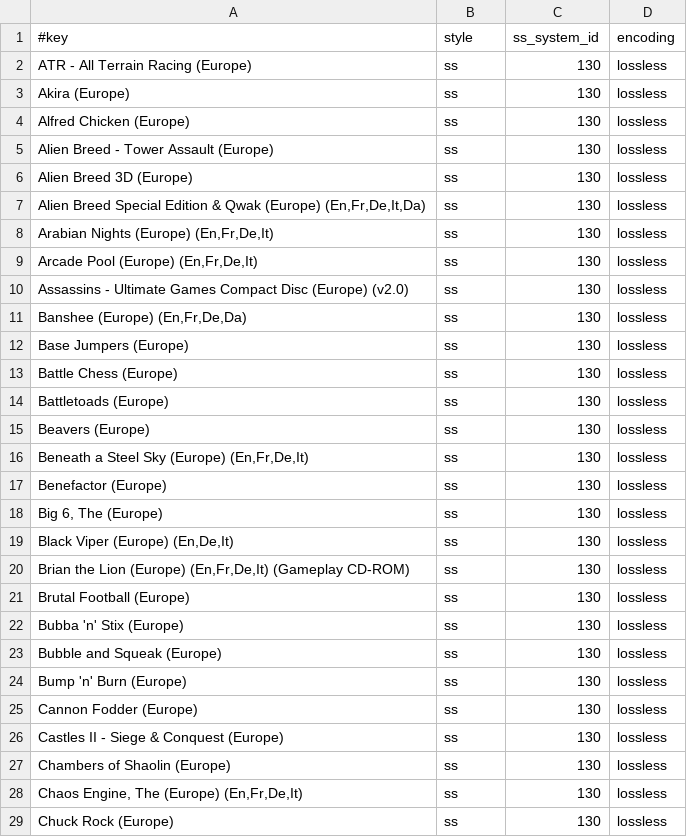
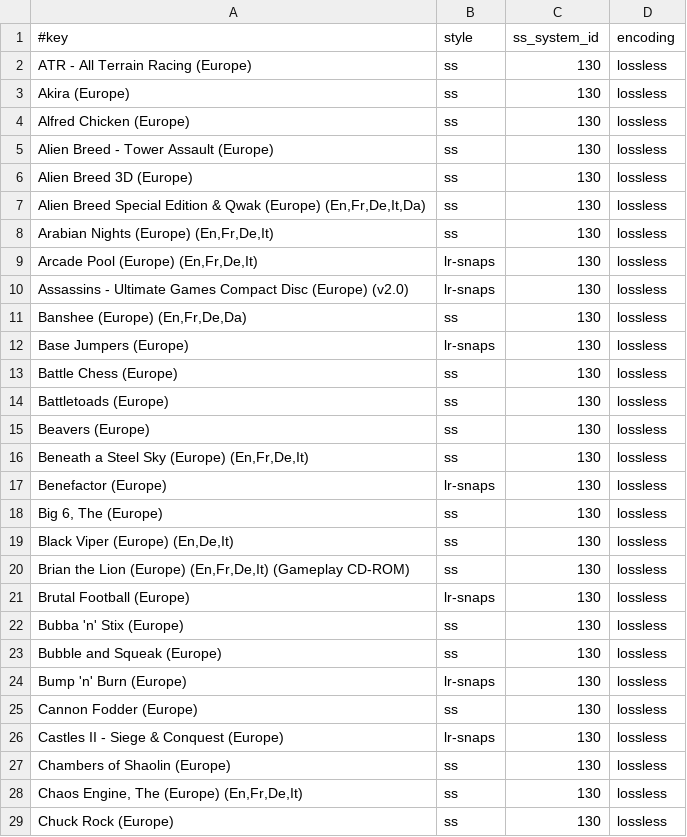
Before and after one commit to chipster6502/artworkdb-misc, a TSV file: docs/AmigaCD32/Screenshots/manifest.tsv, drawn as a sheet; only a part is shown; the diff covers the shown part only.

Commit message:
chore(amigacd32): update snap artwork

```diff
--- a/docs/AmigaCD32/Screenshots/manifest.tsv
+++ b/docs/AmigaCD32/Screenshots/manifest.tsv
@@ -8,6 +8,6 @@ Alien Breed Special Edition & Qwak (Europe) (En,Fr,De,It,Da)	ss	130	lossless
 Arabian Nights (Europe) (En,Fr,De,It)	ss	130	lossless
-Arcade Pool (Europe) (En,Fr,De,It)	ss	130	lossless
-Assassins - Ultimate Games Compact Disc (Europe) (v2.0)	ss	130	lossless
+Arcade Pool (Europe) (En,Fr,De,It)	lr-snaps	130	lossless
+Assassins - Ultimate Games Compact Disc (Europe) (v2.0)	lr-snaps	130	lossless
 Banshee (Europe) (En,Fr,De,Da)	ss	130	lossless
-Base Jumpers (Europe)	ss	130	lossless
+Base Jumpers (Europe)	lr-snaps	130	lossless
 Battle Chess (Europe)	ss	130	lossless
@@ -16,3 +16,3 @@ Beavers (Europe)	ss	130	lossless
 Beneath a Steel Sky (Europe) (En,Fr,De,It)	ss	130	lossless
-Benefactor (Europe)	ss	130	lossless
+Benefactor (Europe)	lr-snaps	130	lossless
 Big 6, The (Europe)	ss	130	lossless
@@ -20,8 +20,8 @@ Black Viper (Europe) (En,De,It)	ss	130	lossless
 Brian the Lion (Europe) (En,Fr,De,It) (Gameplay CD-ROM)	ss	130	lossless
-Brutal Football (Europe)	ss	130	lossless
+Brutal Football (Europe)	lr-snaps	130	lossless
 Bubba 'n' Stix (Europe)	ss	130	lossless
 Bubble and Squeak (Europe)	ss	130	lossless
-Bump 'n' Burn (Europe)	ss	130	lossless
+Bump 'n' Burn (Europe)	lr-snaps	130	lossless
 Cannon Fodder (Europe)	ss	130	lossless
-Castles II - Siege & Conquest (Europe)	ss	130	lossless
+Castles II - Siege & Conquest (Europe)	lr-snaps	130	lossless
 Chambers of Shaolin (Europe)	ss	130	lossless
```
Also changed, not shown: 39 edited cells elsewhere in this file, 46 other files.
